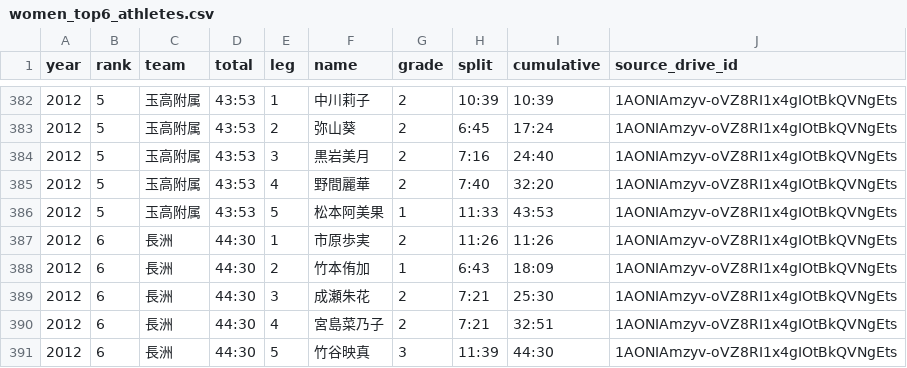
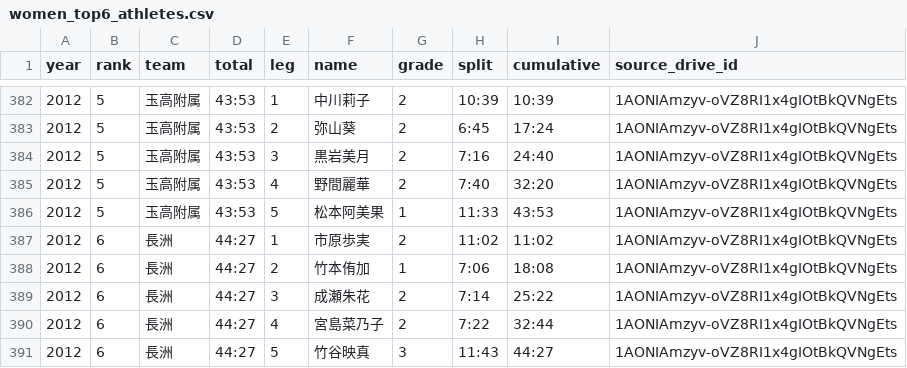
Before and after one commit to tatsuki-github/INBOX, a CSV file: input/aragyoku/women_top6_athletes.csv, drawn as a sheet; only a part is shown, gaps mark what is left out.

```diff
--- a/input/aragyoku/women_top6_athletes.csv
+++ b/input/aragyoku/women_top6_athletes.csv
@@ -386,6 +386,6 @@ year,rank,team,total,leg,name,grade,split,cumulative,source_drive_id
 2012,5,玉高附属,43:53,5,松本阿美果,1,11:33,43:53,1AONIAmzyv-oVZ8RI1x4gIOtBkQVNgEts
-2012,6,長洲,44:30,1,市原歩実,2,11:26,11:26,1AONIAmzyv-oVZ8RI1x4gIOtBkQVNgEts
-2012,6,長洲,44:30,2,竹本侑加,1,6:43,18:09,1AONIAmzyv-oVZ8RI1x4gIOtBkQVNgEts
-2012,6,長洲,44:30,3,成瀬朱花,2,7:21,25:30,1AONIAmzyv-oVZ8RI1x4gIOtBkQVNgEts
-2012,6,長洲,44:30,4,宮島菜乃子,2,7:21,32:51,1AONIAmzyv-oVZ8RI1x4gIOtBkQVNgEts
-2012,6,長洲,44:30,5,竹谷映真,3,11:39,44:30,1AONIAmzyv-oVZ8RI1x4gIOtBkQVNgEts
+2012,6,長洲,44:27,1,市原歩実,2,11:02,11:02,1AONIAmzyv-oVZ8RI1x4gIOtBkQVNgEts
+2012,6,長洲,44:27,2,竹本侑加,1,7:06,18:08,1AONIAmzyv-oVZ8RI1x4gIOtBkQVNgEts
+2012,6,長洲,44:27,3,成瀬朱花,2,7:14,25:22,1AONIAmzyv-oVZ8RI1x4gIOtBkQVNgEts
+2012,6,長洲,44:27,4,宮島菜乃子,2,7:22,32:44,1AONIAmzyv-oVZ8RI1x4gIOtBkQVNgEts
+2012,6,長洲,44:27,5,竹谷映真,3,11:43,44:27,1AONIAmzyv-oVZ8RI1x4gIOtBkQVNgEts
```
Also changed, not shown: input/aragyoku/men_full_athletes.csv, input/aragyoku/women_full_athletes.csv, 39 other files.
